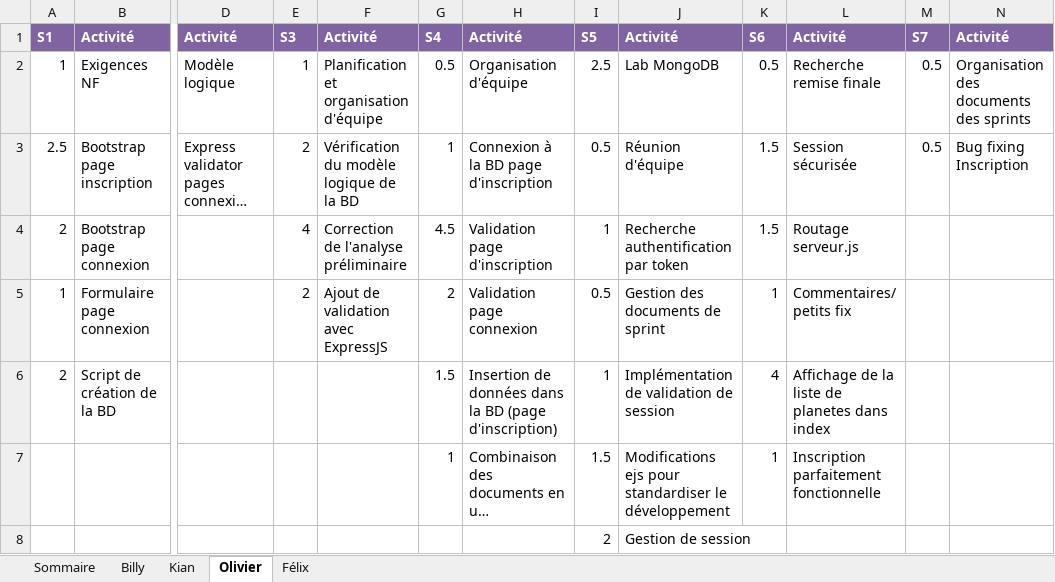
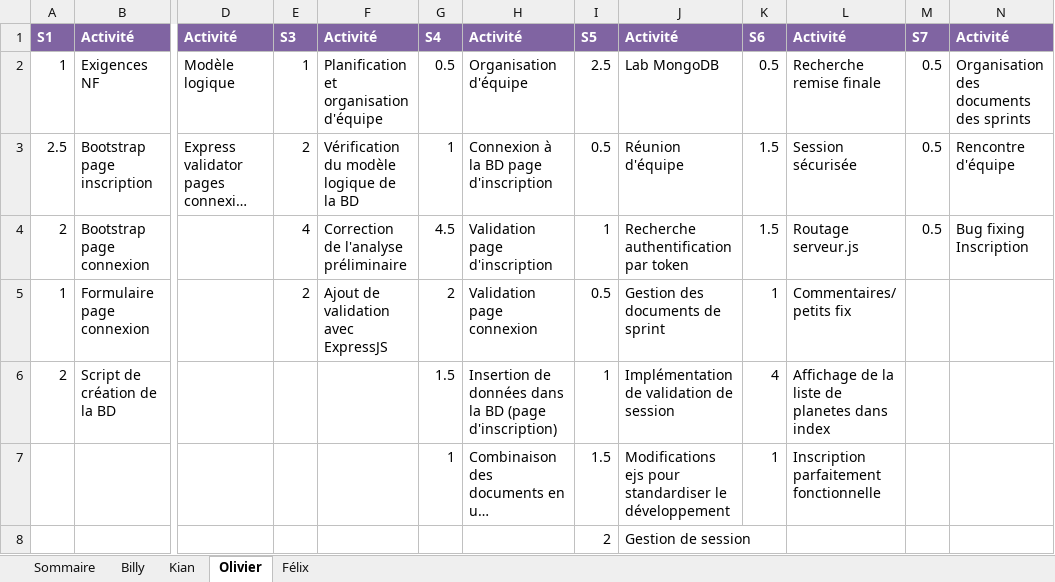
Before and after one commit to Atajin/NovaGo, an Excel workbook: Documents/Documents sprint/Feuille_de_temps.xlsx, sheet Olivier, drawn as a sheet; only a part is shown, gaps mark what is left out; long unchanged cells end in …; values as stored, in another font and other column widths than the file's, no borders; the diff names each change by its address in the sheet, - before the commit and + after, or states it on an @@ line.

Commit message:
Rencontre d'équipe

```diff
--- a/Documents/Documents sprint/Feuille_de_temps.xlsx (sheet Olivier)
+++ b/Documents/Documents sprint/Feuille_de_temps.xlsx (sheet Olivier)
-N3: Bug fixing Inscription
+N3: Rencontre d'équipe
-M4: (empty)
+M4: 0.5
-N4: (empty)
+N4: Bug fixing Inscription
```
Also changed, not shown: sheet Sommaire, sheet Félix, sheet Kian, sheet Billy.
